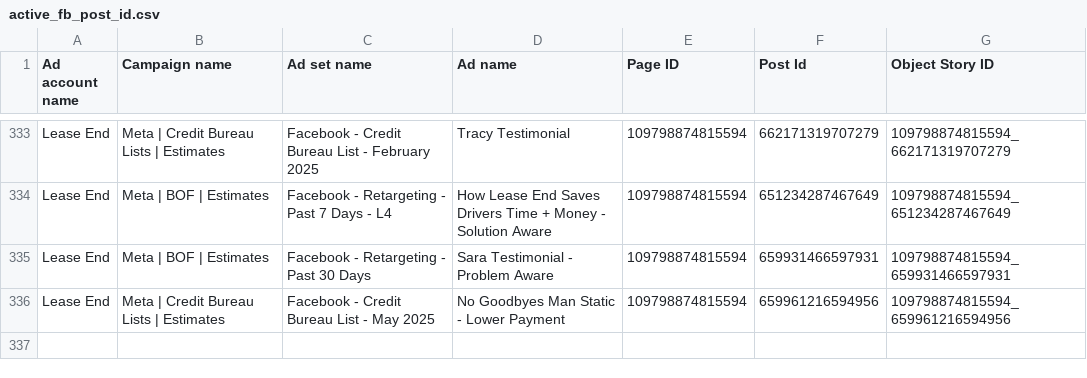
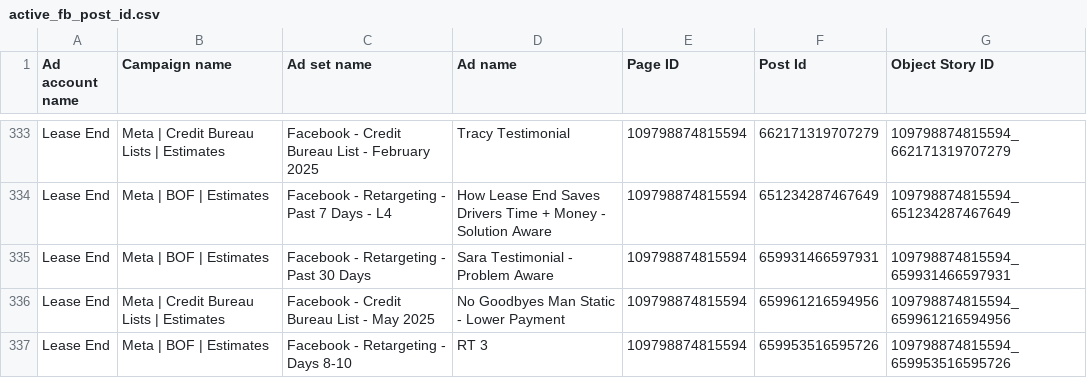
Before and after one commit to keenship1291/dspy-fastapi-api, a CSV file: active_fb_post_id.csv, drawn as a sheet; only a part is shown, gaps mark what is left out.

Commit message:
Add FB post: RT 3 - Post ID 659953516595726

```diff
--- a/active_fb_post_id.csv
+++ b/active_fb_post_id.csv
@@ -336 +336,2 @@ Lease End,Meta | BOF | Estimates,Facebook - Retargeting - Past 30 Days,Sara Test
 Lease End,Meta | Credit Bureau Lists | Estimates,Facebook - Credit Bureau List - May 2025,No Goodbyes Man Static - Lower Payment,109798874815594,659961216594956,109798874815594_659961216594956
+Lease End,Meta | BOF | Estimates,Facebook - Retargeting - Days 8-10,RT 3,109798874815594,659953516595726,109798874815594_659953516595726
```
